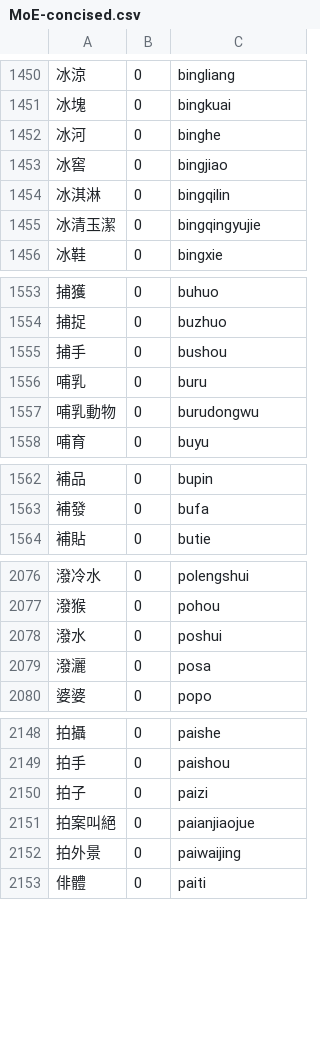
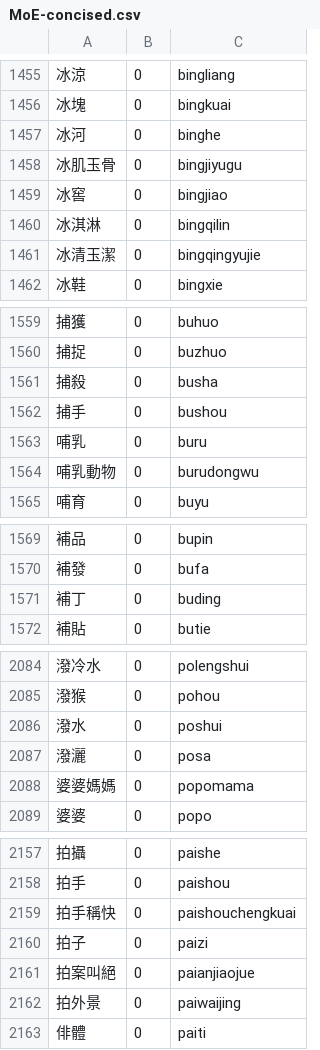
Before and after one commit to ethanliu/OkidoKeyCharsets, a CSV file: lexicon/MoE-concised.csv, drawn as a sheet; only a part is shown, gaps mark what is left out; the diff covers the shown part only.

```diff
--- a/lexicon/MoE-concised.csv
+++ b/lexicon/MoE-concised.csv
@@ -1452,2 +1457,3 @@
 冰河	0	binghe
+冰肌玉骨	0	bingjiyugu
 冰窖	0	bingjiao
@@ -1554,2 +1560,3 @@
 捕捉	0	buzhuo
+捕殺	0	busha
 捕手	0	bushou
@@ -1563,2 +1570,3 @@
 補發	0	bufa
+補丁	0	buding
 補貼	0	butie
@@ -2079,2 +2087,3 @@
 潑灑	0	posa
+婆婆媽媽	0	popomama
 婆婆	0	popo
@@ -2149,2 +2158,3 @@
 拍手	0	paishou
+拍手稱快	0	paishouchengkuai
 拍子	0	paizi
```
Also changed, not shown: 59 added rows elsewhere in this file, lexicon/MoE-idioms.csv, 7 other files.
